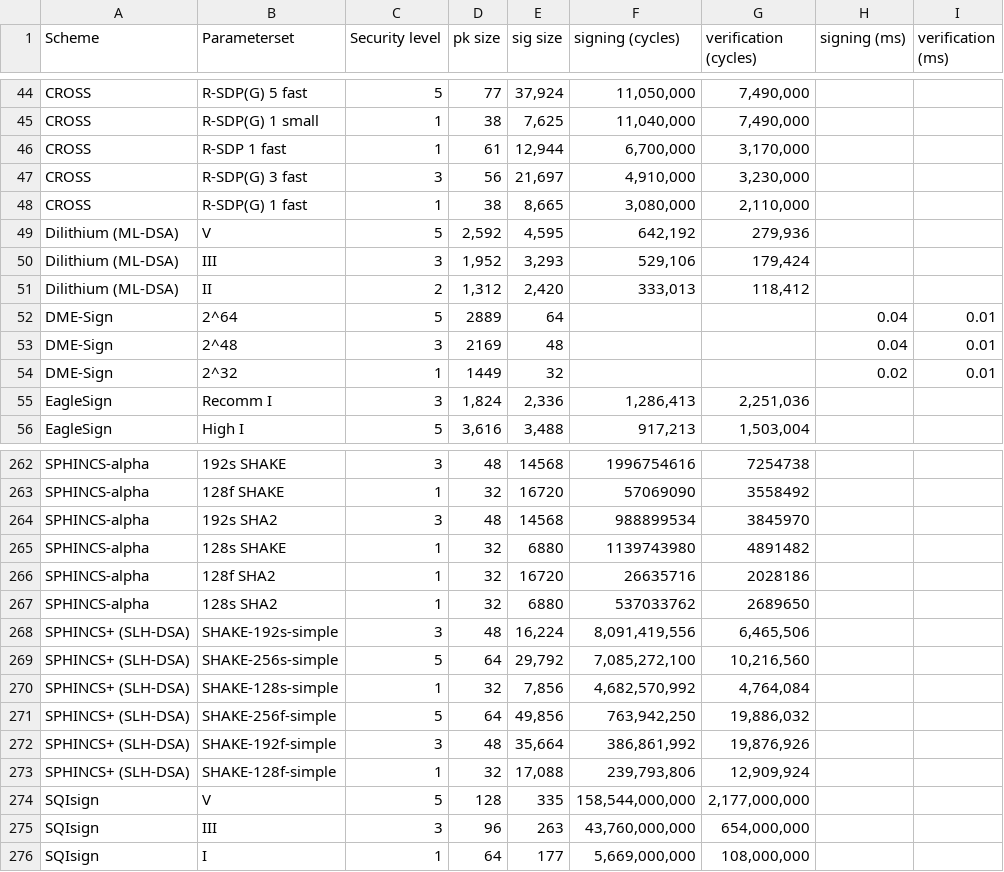
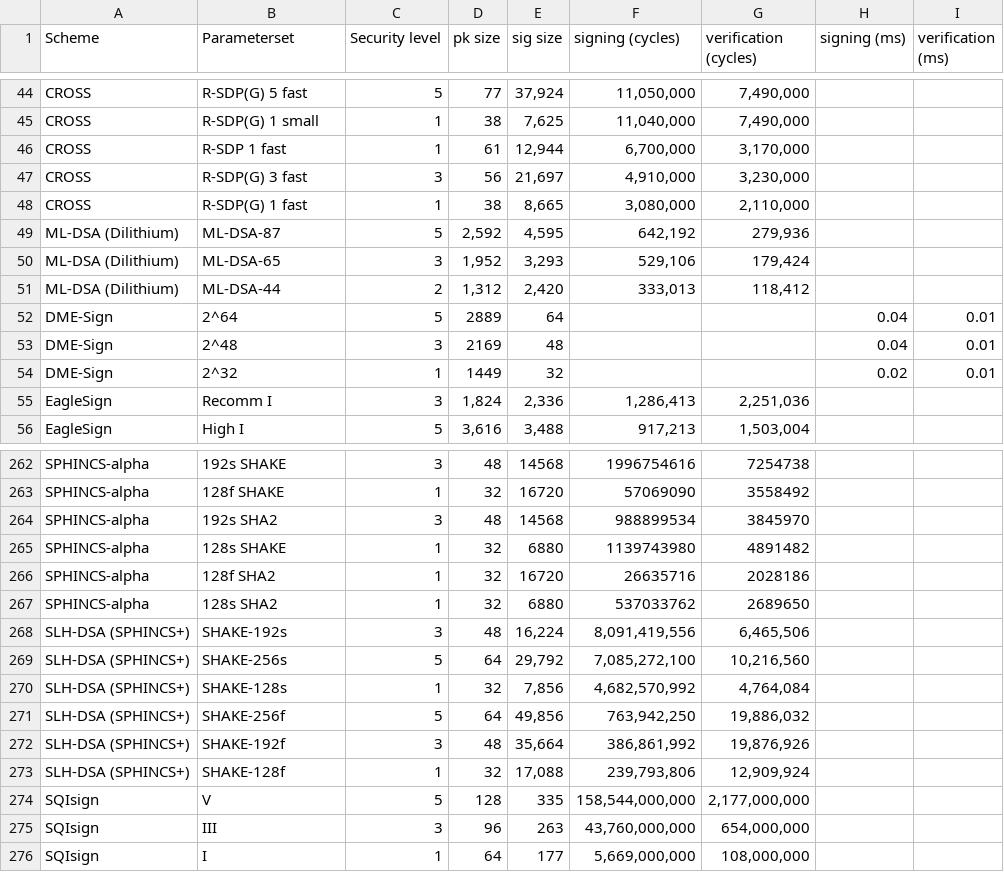
Before and after one commit to PQShield/nist-sigs-zoo, a CSV file: data/parametersets.csv, drawn as a sheet; only a part is shown, gaps mark what is left out.

Commit message:
Update to the new parameterset names for ML-DSA and SLH-DSA

```diff
--- a/data/parametersets.csv
+++ b/data/parametersets.csv
@@ -48,5 +48,5 @@ CROSS,R-SDP(G) 3 fast,3,56,"21,697","4,910,000","3,230,000",,
 CROSS,R-SDP(G) 1 fast,1,38,"8,665","3,080,000","2,110,000",,
-Dilithium (ML-DSA),V,5,"2,592","4,595","642,192","279,936",,
-Dilithium (ML-DSA),III,3,"1,952","3,293","529,106","179,424",,
-Dilithium (ML-DSA),II,2,"1,312","2,420","333,013","118,412",,
+ML-DSA (Dilithium),ML-DSA-87,5,"2,592","4,595","642,192","279,936",,
+ML-DSA (Dilithium),ML-DSA-65,3,"1,952","3,293","529,106","179,424",,
+ML-DSA (Dilithium),ML-DSA-44,2,"1,312","2,420","333,013","118,412",,
 DME-Sign,2^64,5,2889,64,,,0.04,0.01
@@ -267,8 +267,8 @@ SPHINCS-alpha,128f SHA2,1,32,16720,26635716,2028186,,
 SPHINCS-alpha,128s SHA2,1,32,6880,537033762,2689650,,
-SPHINCS+ (SLH-DSA),SHAKE-192s-simple,3,48,"16,224","8,091,419,556","6,465,506",,
-SPHINCS+ (SLH-DSA),SHAKE-256s-simple,5,64,"29,792","7,085,272,100","10,216,560",,
-SPHINCS+ (SLH-DSA),SHAKE-128s-simple,1,32,"7,856","4,682,570,992","4,764,084",,
-SPHINCS+ (SLH-DSA),SHAKE-256f-simple,5,64,"49,856","763,942,250","19,886,032",,
-SPHINCS+ (SLH-DSA),SHAKE-192f-simple,3,48,"35,664","386,861,992","19,876,926",,
-SPHINCS+ (SLH-DSA),SHAKE-128f-simple,1,32,"17,088","239,793,806","12,909,924",,
+SLH-DSA (SPHINCS+),SHAKE-192s,3,48,"16,224","8,091,419,556","6,465,506",,
+SLH-DSA (SPHINCS+),SHAKE-256s,5,64,"29,792","7,085,272,100","10,216,560",,
+SLH-DSA (SPHINCS+),SHAKE-128s,1,32,"7,856","4,682,570,992","4,764,084",,
+SLH-DSA (SPHINCS+),SHAKE-256f,5,64,"49,856","763,942,250","19,886,032",,
+SLH-DSA (SPHINCS+),SHAKE-192f,3,48,"35,664","386,861,992","19,876,926",,
+SLH-DSA (SPHINCS+),SHAKE-128f,1,32,"17,088","239,793,806","12,909,924",,
 SQIsign,V,5,128,335,"158,544,000,000","2,177,000,000",,
```
Also changed, not shown: data/schemes.csv.
